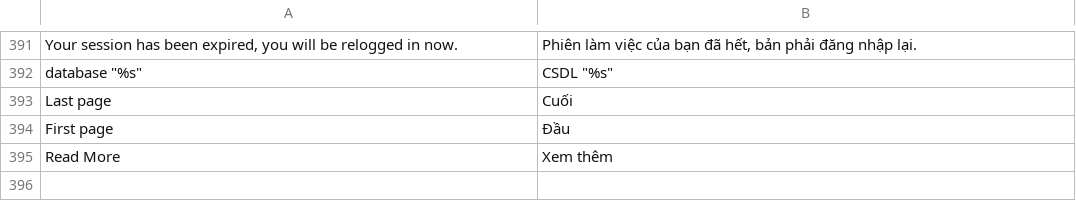
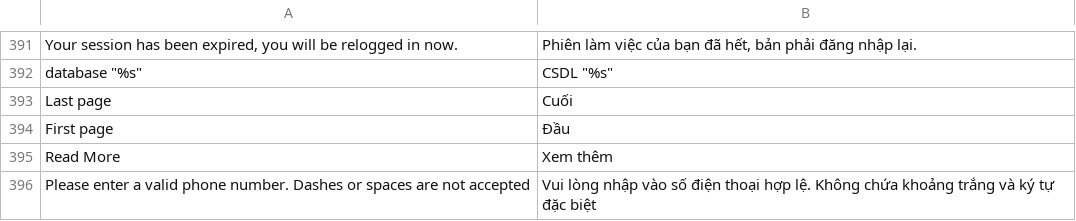
Before and after one commit to hmphu/magevi, a CSV file: src/app/locale/vi_VN/Mage_Core.csv, drawn as a sheet; only a part is shown, gaps mark what is left out; the diff names each change by its address in the sheet, - before the commit and + after, or states it on an @@ line.

Commit message:
Updated some translations

```diff
--- a/src/app/locale/vi_VN/Mage_Core.csv
+++ b/src/app/locale/vi_VN/Mage_Core.csv
+row 396: Please enter a valid phone number. Dashes or spaces are not accepted | Vui lòng nhập vào số điện thoại hợp lệ. Không chứa khoảng trắng và ký tự đặc biệt
```
Also changed, not shown: src/app/locale/vi_VN/Mage_Page.csv.
